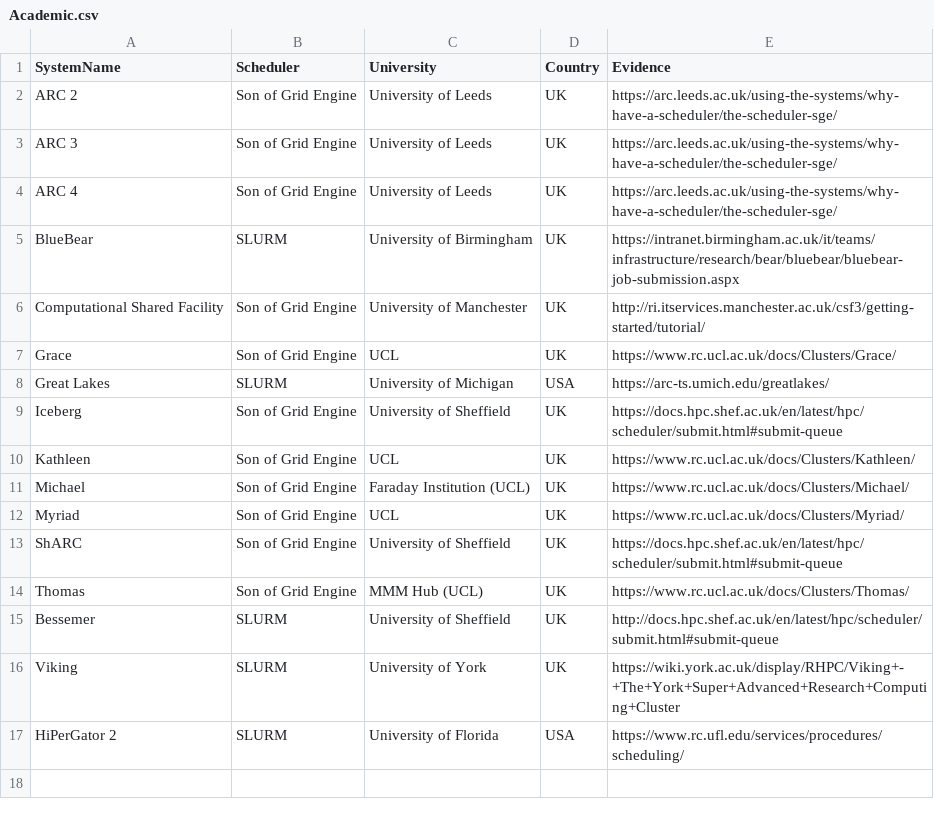
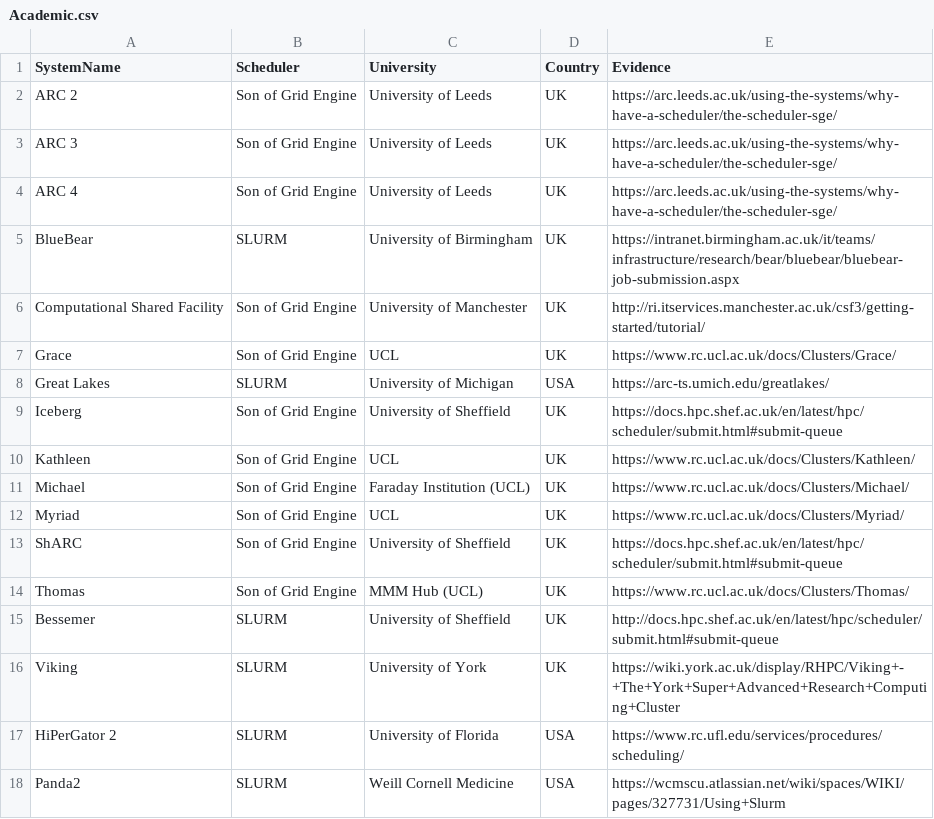
Before and after one commit to mikecroucher/HPC_schedulers, a CSV file: Academic.csv, drawn as a sheet; the diff names each change by its address in the sheet, - before the commit and + after, or states it on an @@ line.

Commit message:
Add WCMC to Academics.csv

```diff
--- a/Academic.csv
+++ b/Academic.csv
+row 18: Panda2 | SLURM | Weill Cornell Medicine | USA | https://wcmscu.atlassian.net/wiki/spaces/WIKI/pages/327731/Using+Slurm
```
